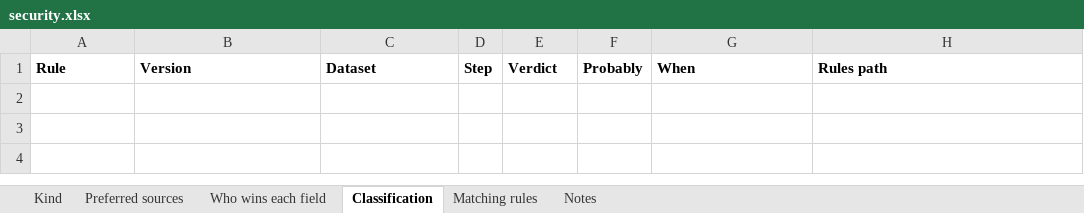
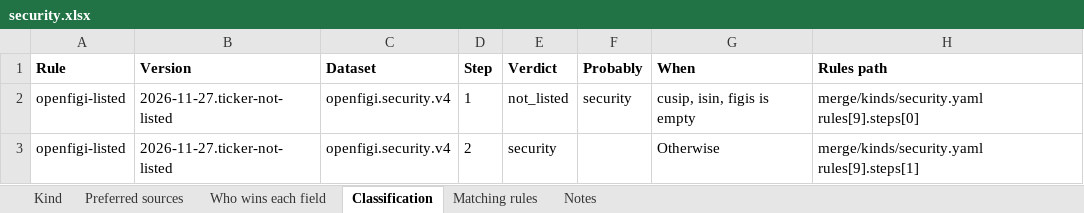
Before and after one commit to paulananth/edgartools-platform, an Excel workbook: rules/merge/kinds/security.xlsx, sheet Classification, drawn as a sheet; values as stored, in another font and other column widths than the file's, no borders; the diff names each change by its address in the sheet, - before the commit and + after, or states it on an @@ line.

```diff
--- a/rules/merge/kinds/security.xlsx (sheet Classification)
+++ b/rules/merge/kinds/security.xlsx (sheet Classification)
+row 2: openfigi-listed | 2026-11-27.ticker-not-listed | openfigi.security.v4 | 1 | not_listed | security | cusip, isin, figis is empty | merge/kinds/security.yaml rules[9].steps[0]
+row 3: openfigi-listed | 2026-11-27.ticker-not-listed | openfigi.security.v4 | 2 | security |  | Otherwise | merge/kinds/security.yaml rules[9].steps[1]
```
Also changed, not shown: sheet Matching rules, sources/openfigi/MAPPING.xlsx, 22 other files.
